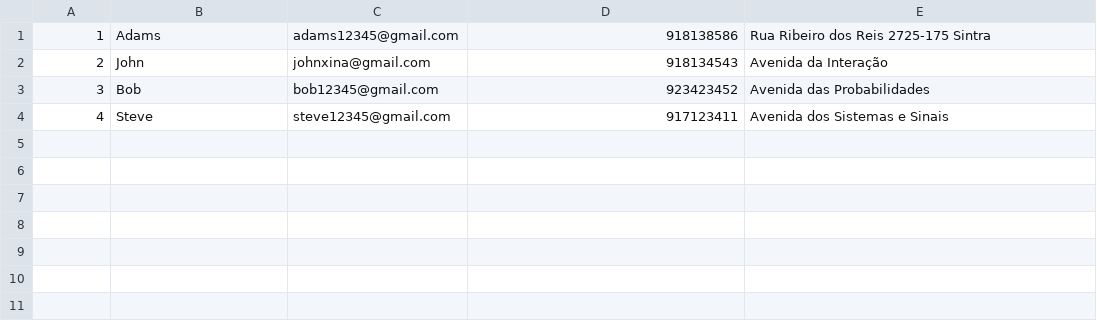
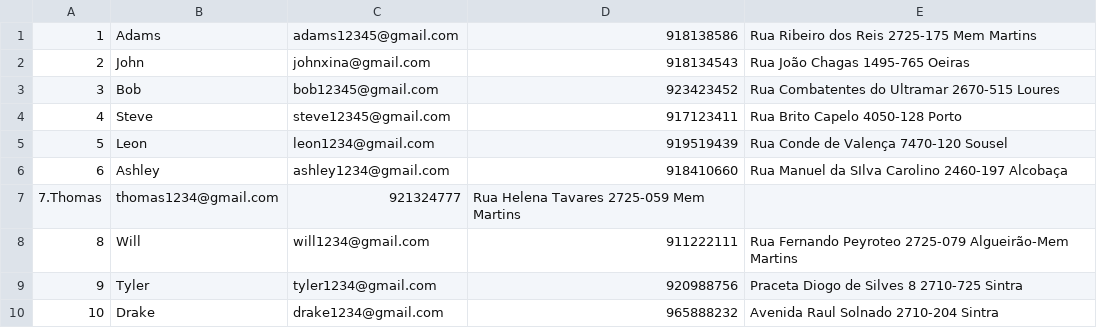
Before and after one commit to thomastabs/SQL-Database, a CSV file: Project 3/populate/customers.csv, drawn as a sheet.

Commit message:
populate part 2

```diff
--- a/Project 3/populate/customers.csv
+++ b/Project 3/populate/customers.csv
@@ -1,4 +1,10 @@
-1,Adams,adams12345@gmail.com,918138586,Rua Ribeiro dos Reis 2725-175 Sintra
-2,John,johnxina@gmail.com,918134543,Avenida da Interação
-3,Bob,bob12345@gmail.com,923423452,Avenida das Probabilidades
-4,Steve,steve12345@gmail.com,917123411,Avenida dos Sistemas e Sinais
+1,Adams,adams12345@gmail.com,918138586,Rua Ribeiro dos Reis 2725-175 Mem Martins
+2,John,johnxina@gmail.com,918134543,Rua João Chagas 1495-765 Oeiras
+3,Bob,bob12345@gmail.com,923423452,Rua Combatentes do Ultramar 2670-515 Loures
+4,Steve,steve12345@gmail.com,917123411,Rua Brito Capelo 4050-128 Porto
+5,Leon,leon1234@gmail.com,919519439,Rua Conde de Valença 7470-120 Sousel
+6,Ashley,ashley1234@gmail.com,918410660,Rua Manuel da SIlva Carolino 2460-197 Alcobaça
+7.Thomas,thomas1234@gmail.com,921324777,Rua Helena Tavares 2725-059 Mem Martins
+8,Will,will1234@gmail.com,911222111,Rua Fernando Peyroteo 2725-079 Algueirão-Mem Martins
+9,Tyler,tyler1234@gmail.com,920988756,Praceta Diogo de Silves 8 2710-725 Sintra
+10,Drake,drake1234@gmail.com,965888232,Avenida Raul Solnado 2710-204 Sintra
```
Also changed, not shown: 6 other files.
